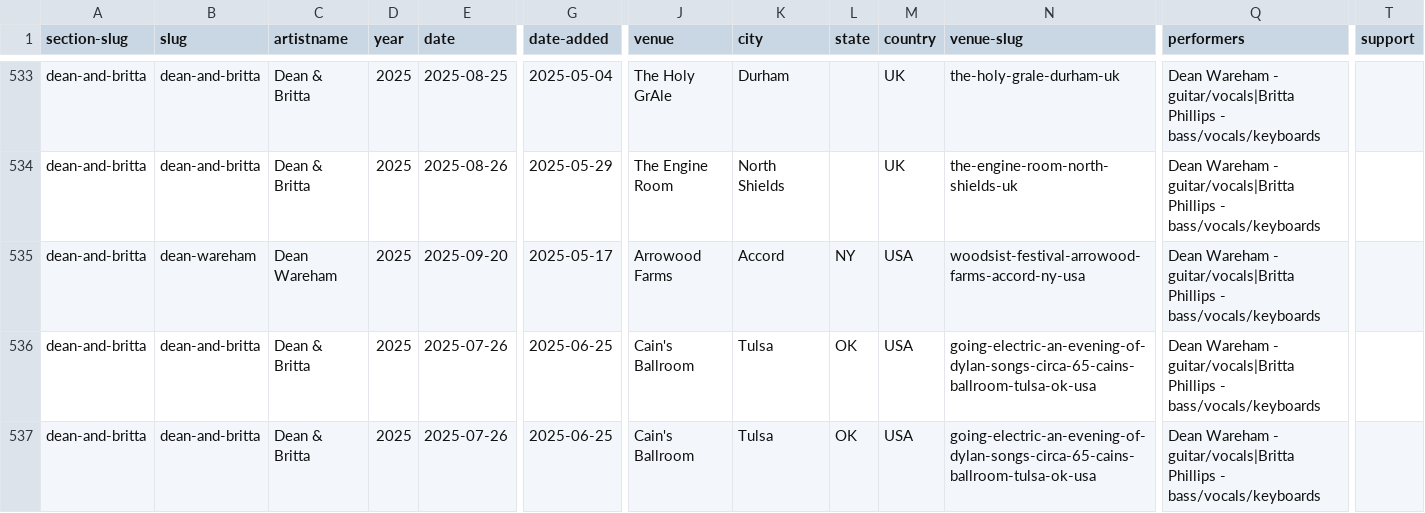
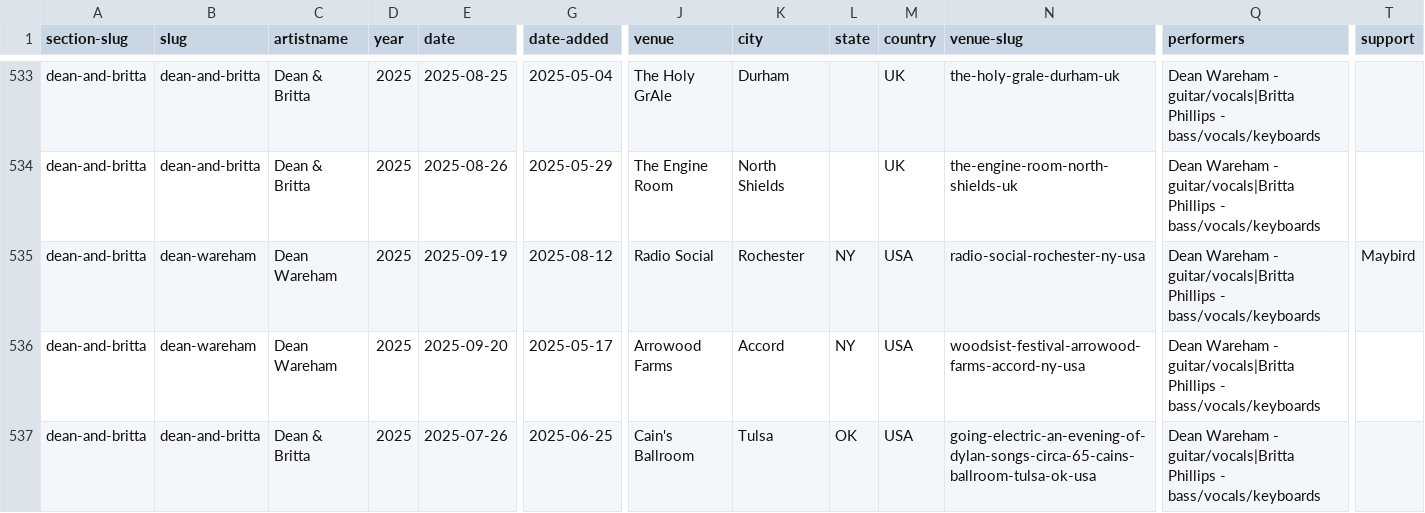
Before and after one commit to grange85/ahfow-database, a CSV file: _data/gigography/dean-and-britta-shows.csv, drawn as a sheet; only a part is shown, gaps mark what is left out; the shorter side is filled out with more unchanged rows; rows hold the shown columns only; the diff names each change by its address in the sheet, - before the commit and + after, or states it on an @@ line.

Commit message:
new date added

```diff
--- a/_data/gigography/dean-and-britta-shows.csv
+++ b/_data/gigography/dean-and-britta-shows.csv
+row 535: dean-and-britta | dean-wareham | Dean Wareham | 2025 | 2025-09-19 | 2025-08-12 | Radio Social | Rochester | NY | USA | radio-social-rochester-ny-usa | Dean Wareham - guitar/vocals|Britta Phillips - bass/vocals/keyboards | Maybird
```
Also changed, not shown: _data/gigography/upcoming-shows.csv.
